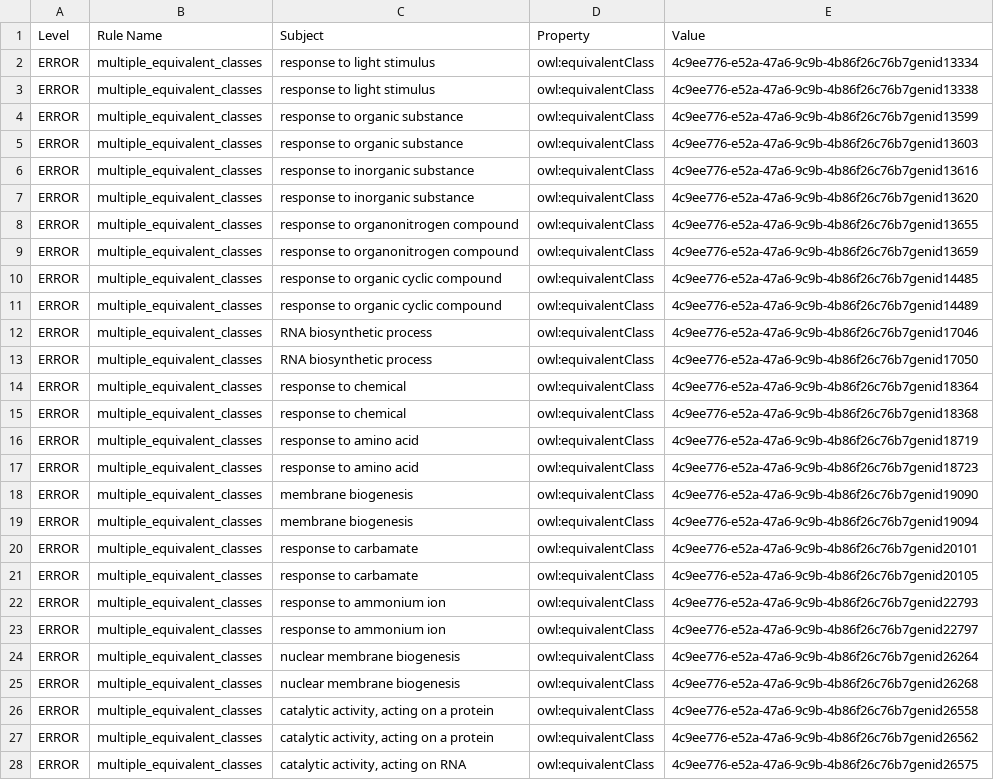
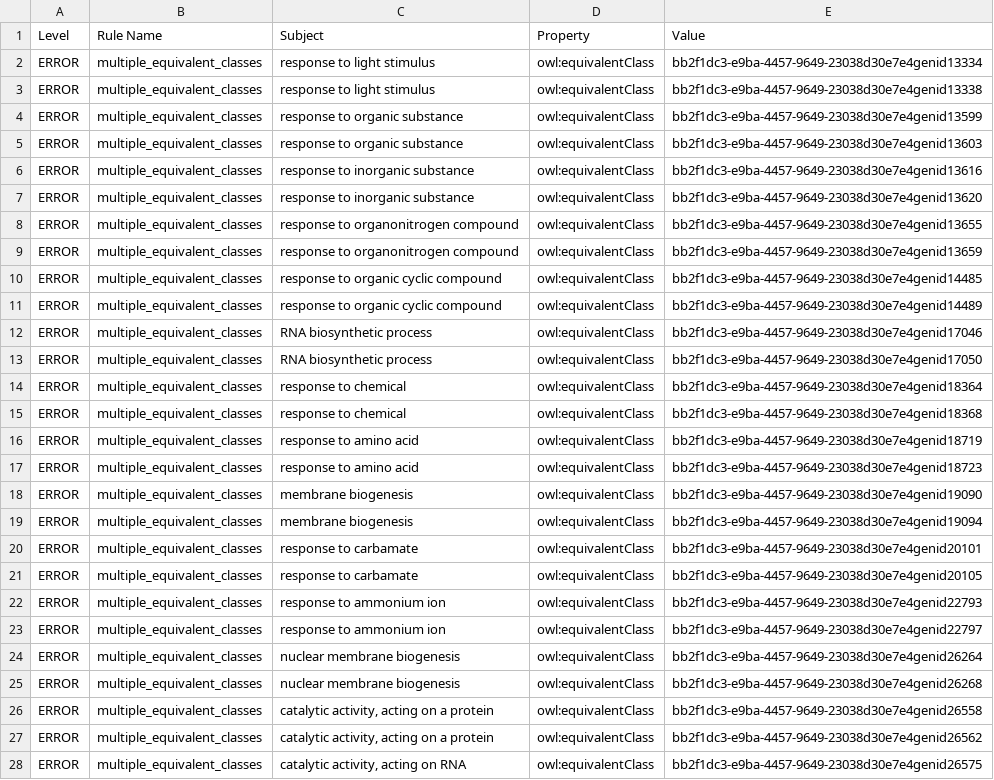
Before and after one commit to Radiobiology-Informatics-Consortium/RBO, a TSV file: src/ontology/reports/rbo.owl-obo-report.tsv, drawn as a sheet; only a part is shown; the diff covers the shown part only; the diff names each change by its address in the sheet, - before the commit and + after, or states it on an @@ line.

```diff
--- a/src/ontology/reports/rbo.owl-obo-report.tsv
+++ b/src/ontology/reports/rbo.owl-obo-report.tsv
-E2 (Value): 4c9ee776-e52a-47a6-9c9b-4b86f26c76b7genid13334
+E2 (Value): bb2f1dc3-e9ba-4457-9649-23038d30e7e4genid13334
-E3 (Value): 4c9ee776-e52a-47a6-9c9b-4b86f26c76b7genid13338
+E3 (Value): bb2f1dc3-e9ba-4457-9649-23038d30e7e4genid13338
-E4 (Value): 4c9ee776-e52a-47a6-9c9b-4b86f26c76b7genid13599
+E4 (Value): bb2f1dc3-e9ba-4457-9649-23038d30e7e4genid13599
-E5 (Value): 4c9ee776-e52a-47a6-9c9b-4b86f26c76b7genid13603
+E5 (Value): bb2f1dc3-e9ba-4457-9649-23038d30e7e4genid13603
-E6 (Value): 4c9ee776-e52a-47a6-9c9b-4b86f26c76b7genid13616
+E6 (Value): bb2f1dc3-e9ba-4457-9649-23038d30e7e4genid13616
-E7 (Value): 4c9ee776-e52a-47a6-9c9b-4b86f26c76b7genid13620
+E7 (Value): bb2f1dc3-e9ba-4457-9649-23038d30e7e4genid13620
-E8 (Value): 4c9ee776-e52a-47a6-9c9b-4b86f26c76b7genid13655
+E8 (Value): bb2f1dc3-e9ba-4457-9649-23038d30e7e4genid13655
-E9 (Value): 4c9ee776-e52a-47a6-9c9b-4b86f26c76b7genid13659
+E9 (Value): bb2f1dc3-e9ba-4457-9649-23038d30e7e4genid13659
-E10 (Value): 4c9ee776-e52a-47a6-9c9b-4b86f26c76b7genid14485
+E10 (Value): bb2f1dc3-e9ba-4457-9649-23038d30e7e4genid14485
-E11 (Value): 4c9ee776-e52a-47a6-9c9b-4b86f26c76b7genid14489
+E11 (Value): bb2f1dc3-e9ba-4457-9649-23038d30e7e4genid14489
-E12 (Value): 4c9ee776-e52a-47a6-9c9b-4b86f26c76b7genid17046
+E12 (Value): bb2f1dc3-e9ba-4457-9649-23038d30e7e4genid17046
-E13 (Value): 4c9ee776-e52a-47a6-9c9b-4b86f26c76b7genid17050
+E13 (Value): bb2f1dc3-e9ba-4457-9649-23038d30e7e4genid17050
-E14 (Value): 4c9ee776-e52a-47a6-9c9b-4b86f26c76b7genid18364
+E14 (Value): bb2f1dc3-e9ba-4457-9649-23038d30e7e4genid18364
-E15 (Value): 4c9ee776-e52a-47a6-9c9b-4b86f26c76b7genid18368
+E15 (Value): bb2f1dc3-e9ba-4457-9649-23038d30e7e4genid18368
-E16 (Value): 4c9ee776-e52a-47a6-9c9b-4b86f26c76b7genid18719
+E16 (Value): bb2f1dc3-e9ba-4457-9649-23038d30e7e4genid18719
-E17 (Value): 4c9ee776-e52a-47a6-9c9b-4b86f26c76b7genid18723
+E17 (Value): bb2f1dc3-e9ba-4457-9649-23038d30e7e4genid18723
-E18 (Value): 4c9ee776-e52a-47a6-9c9b-4b86f26c76b7genid19090
+E18 (Value): bb2f1dc3-e9ba-4457-9649-23038d30e7e4genid19090
-E19 (Value): 4c9ee776-e52a-47a6-9c9b-4b86f26c76b7genid19094
+E19 (Value): bb2f1dc3-e9ba-4457-9649-23038d30e7e4genid19094
-E20 (Value): 4c9ee776-e52a-47a6-9c9b-4b86f26c76b7genid20101
+E20 (Value): bb2f1dc3-e9ba-4457-9649-23038d30e7e4genid20101
-E21 (Value): 4c9ee776-e52a-47a6-9c9b-4b86f26c76b7genid20105
+E21 (Value): bb2f1dc3-e9ba-4457-9649-23038d30e7e4genid20105
-E22 (Value): 4c9ee776-e52a-47a6-9c9b-4b86f26c76b7genid22793
+E22 (Value): bb2f1dc3-e9ba-4457-9649-23038d30e7e4genid22793
-E23 (Value): 4c9ee776-e52a-47a6-9c9b-4b86f26c76b7genid22797
+E23 (Value): bb2f1dc3-e9ba-4457-9649-23038d30e7e4genid22797
-E24 (Value): 4c9ee776-e52a-47a6-9c9b-4b86f26c76b7genid26264
+E24 (Value): bb2f1dc3-e9ba-4457-9649-23038d30e7e4genid26264
-E25 (Value): 4c9ee776-e52a-47a6-9c9b-4b86f26c76b7genid26268
+E25 (Value): bb2f1dc3-e9ba-4457-9649-23038d30e7e4genid26268
-E26 (Value): 4c9ee776-e52a-47a6-9c9b-4b86f26c76b7genid26558
+E26 (Value): bb2f1dc3-e9ba-4457-9649-23038d30e7e4genid26558
-E27 (Value): 4c9ee776-e52a-47a6-9c9b-4b86f26c76b7genid26562
+E27 (Value): bb2f1dc3-e9ba-4457-9649-23038d30e7e4genid26562
-E28 (Value): 4c9ee776-e52a-47a6-9c9b-4b86f26c76b7genid26575
+E28 (Value): bb2f1dc3-e9ba-4457-9649-23038d30e7e4genid26575
```
Also changed, not shown: 33 edited cells elsewhere in this file, 4 other files.
